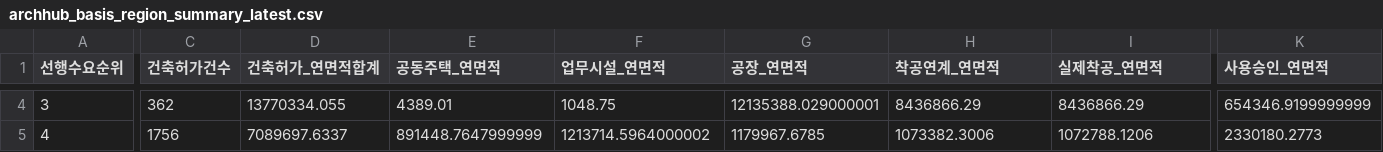
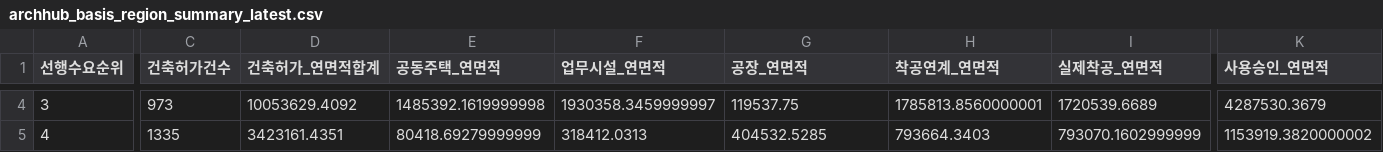
Before and after one commit to Ronaldooh123/steel-demand-report, a CSV file: data/cache/archhub_basis_region_summary_latest.csv, drawn as a sheet; only a part is shown, gaps mark what is left out; the diff covers the shown part only; the diff names each change by its address in the sheet, - before the commit and + after, or states it on an @@ line.

```diff
--- a/data/cache/archhub_basis_region_summary_latest.csv
+++ b/data/cache/archhub_basis_region_summary_latest.csv
-C4 (건축허가건수): 362
+C4 (건축허가건수): 973
-D4 (건축허가_연면적합계): 13770334.055
+D4 (건축허가_연면적합계): 10053629.4092
-E4 (공동주택_연면적): 4389.01
+E4 (공동주택_연면적): 1485392.1619999998
-F4 (업무시설_연면적): 1048.75
+F4 (업무시설_연면적): 1930358.3459999997
-G4 (공장_연면적): 12135388.029000001
+G4 (공장_연면적): 119537.75
-H4 (착공연계_연면적): 8436866.29
+H4 (착공연계_연면적): 1785813.8560000001
-I4 (실제착공_연면적): 8436866.29
+I4 (실제착공_연면적): 1720539.6689
-K4 (사용승인_연면적): 654346.9199999999
+K4 (사용승인_연면적): 4287530.3679
-C5 (건축허가건수): 1756
+C5 (건축허가건수): 1335
-D5 (건축허가_연면적합계): 7089697.6337
+D5 (건축허가_연면적합계): 3423161.4351
-E5 (공동주택_연면적): 891448.7647999999
+E5 (공동주택_연면적): 80418.69279999999
-F5 (업무시설_연면적): 1213714.5964000002
+F5 (업무시설_연면적): 318412.0313
-G5 (공장_연면적): 1179967.6785
+G5 (공장_연면적): 404532.5285
-H5 (착공연계_연면적): 1073382.3006
+H5 (착공연계_연면적): 793664.3403
-I5 (실제착공_연면적): 1072788.1206
+I5 (실제착공_연면적): 793070.1602999999
-K5 (사용승인_연면적): 2330180.2773
+K5 (사용승인_연면적): 1153919.3820000002
```
Also changed, not shown: 172 edited cells elsewhere in this file, 2 other files.
